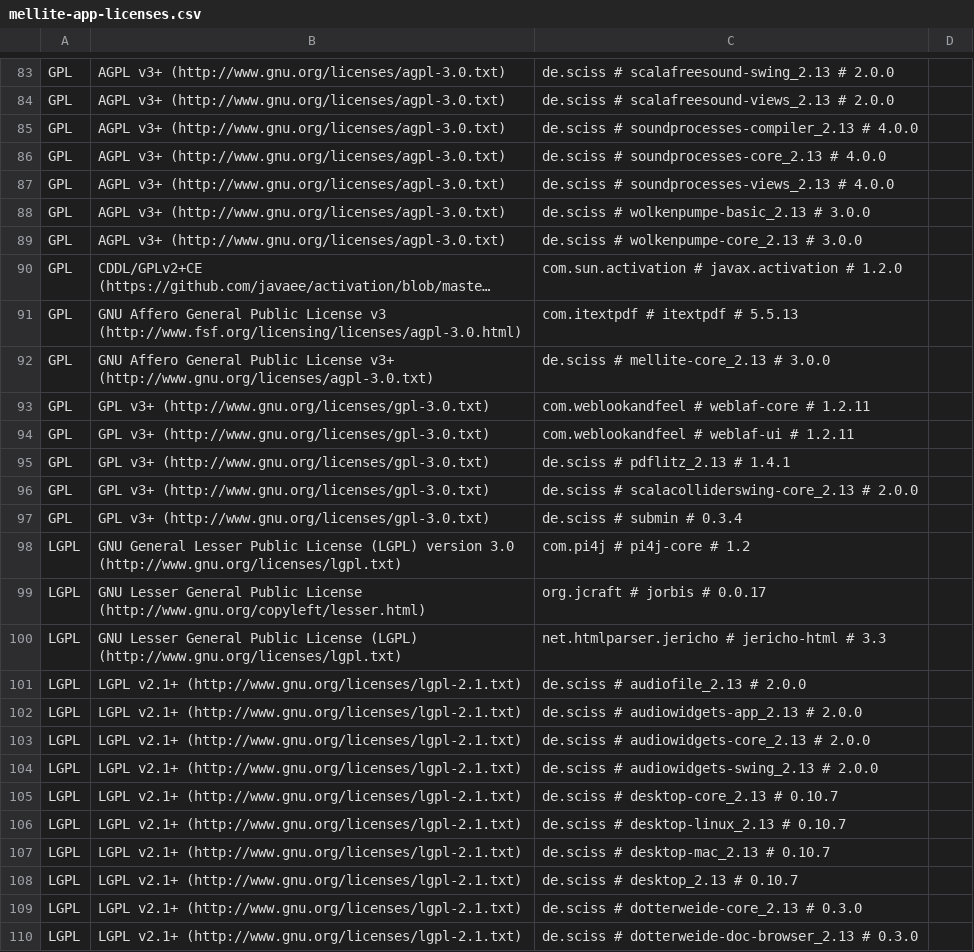
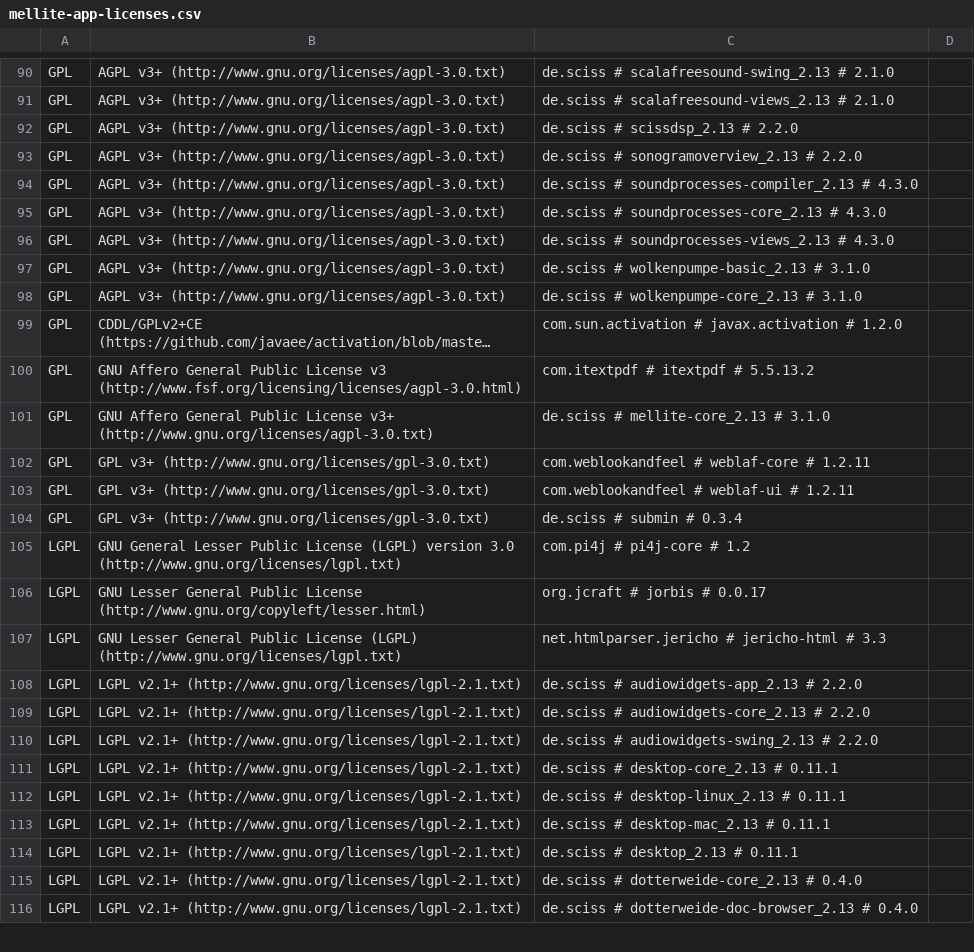
Before and after one commit to Sciss/Mellite, a CSV file: app/src/main/resources/de/sciss/mellite/mellite-app-licenses.csv, drawn as a sheet; only a part is shown, gaps mark what is left out; long unchanged cells end in …; removed rows and columns are numbered as before the commit, all else as after; the diff covers the shown part only; the diff names each change by its address in the sheet, - before the commit and + after, or states it on an @@ line.

```diff
--- a/app/src/main/resources/de/sciss/mellite/mellite-app-licenses.csv
+++ b/app/src/main/resources/de/sciss/mellite/mellite-app-licenses.csv
-C90: de.sciss # scalafreesound-swing_2.13 # 2.0.0
+C90: de.sciss # scalafreesound-swing_2.13 # 2.1.0
-C91: de.sciss # scalafreesound-views_2.13 # 2.0.0
+C91: de.sciss # scalafreesound-views_2.13 # 2.1.0
+row 92: GPL | AGPL v3+ (http://www.gnu.org/licenses/agpl-3.0.txt) | de.sciss # scissdsp_2.13 # 2.2.0
+row 93: GPL | AGPL v3+ (http://www.gnu.org/licenses/agpl-3.0.txt) | de.sciss # sonogramoverview_2.13 # 2.2.0
-C94: …soundprocesses-compiler_2.13 # 4.0.0
+C94: …soundprocesses-compiler_2.13 # 4.3.0
-C95: de.sciss # soundprocesses-core_2.13 # 4.0.0
+C95: de.sciss # soundprocesses-core_2.13 # 4.3.0
-C96: de.sciss # soundprocesses-views_2.13 # 4.0.0
+C96: de.sciss # soundprocesses-views_2.13 # 4.3.0
-C97: de.sciss # wolkenpumpe-basic_2.13 # 3.0.0
+C97: de.sciss # wolkenpumpe-basic_2.13 # 3.1.0
-C98: de.sciss # wolkenpumpe-core_2.13 # 3.0.0
+C98: de.sciss # wolkenpumpe-core_2.13 # 3.1.0
-C100: com.itextpdf # itextpdf # 5.5.13
+C100: com.itextpdf # itextpdf # 5.5.13.2
-C101: de.sciss # mellite-core_2.13 # 3.0.0
+C101: de.sciss # mellite-core_2.13 # 3.1.0
-row 95: GPL | GPL v3+ (http://www.gnu.org/licenses/gpl-3.0.txt) | de.sciss # pdflitz_2.13 # 1.4.1
-row 96: GPL | GPL v3+ (http://www.gnu.org/licenses/gpl-3.0.txt) | de.sciss # scalacolliderswing-core_2.13 # 2.0.0
-row 101: LGPL | LGPL v2.1+ (http://www.gnu.org/licenses/lgpl-2.1.txt) | de.sciss # audiofile_2.13 # 2.0.0
-C108: de.sciss # audiowidgets-app_2.13 # 2.0.0
+C108: de.sciss # audiowidgets-app_2.13 # 2.2.0
-C109: de.sciss # audiowidgets-core_2.13 # 2.0.0
+C109: de.sciss # audiowidgets-core_2.13 # 2.2.0
-C110: de.sciss # audiowidgets-swing_2.13 # 2.0.0
+C110: de.sciss # audiowidgets-swing_2.13 # 2.2.0
-C111: de.sciss # desktop-core_2.13 # 0.10.7
+C111: de.sciss # desktop-core_2.13 # 0.11.1
-C112: de.sciss # desktop-linux_2.13 # 0.10.7
+C112: de.sciss # desktop-linux_2.13 # 0.11.1
-C113: de.sciss # desktop-mac_2.13 # 0.10.7
+C113: de.sciss # desktop-mac_2.13 # 0.11.1
-C114: de.sciss # desktop_2.13 # 0.10.7
+C114: de.sciss # desktop_2.13 # 0.11.1
-C115: de.sciss # dotterweide-core_2.13 # 0.3.0
+C115: de.sciss # dotterweide-core_2.13 # 0.4.0
-C116: …dotterweide-doc-browser_2.13 # 0.3.0
+C116: …dotterweide-doc-browser_2.13 # 0.4.0
```
Also changed, not shown: 9 added rows, 7 removed rows and 47 edited cells elsewhere in this file, 4 other files.
